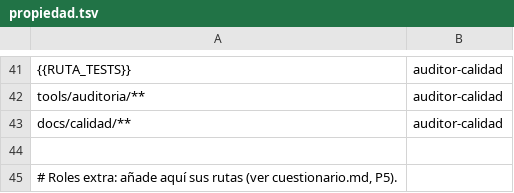
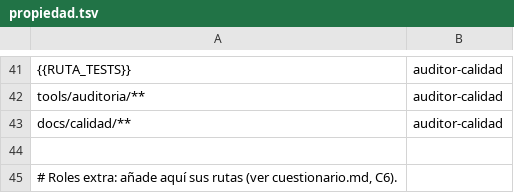
Before and after one commit to malogo/estudio-videojuegos-por-roles, a TSV file: plantilla/tools/hooks/propiedad.tsv, drawn as a sheet; only a part is shown, gaps mark what is left out.

```diff
--- a/plantilla/tools/hooks/propiedad.tsv
+++ b/plantilla/tools/hooks/propiedad.tsv
@@ -44,2 +44,2 @@ docs/calidad/**	auditor-calidad
 
-# Roles extra: añade aquí sus rutas (ver cuestionario.md, P5).
+# Roles extra: añade aquí sus rutas (ver cuestionario.md, C6).
```
Also changed, not shown: 27 other files.
